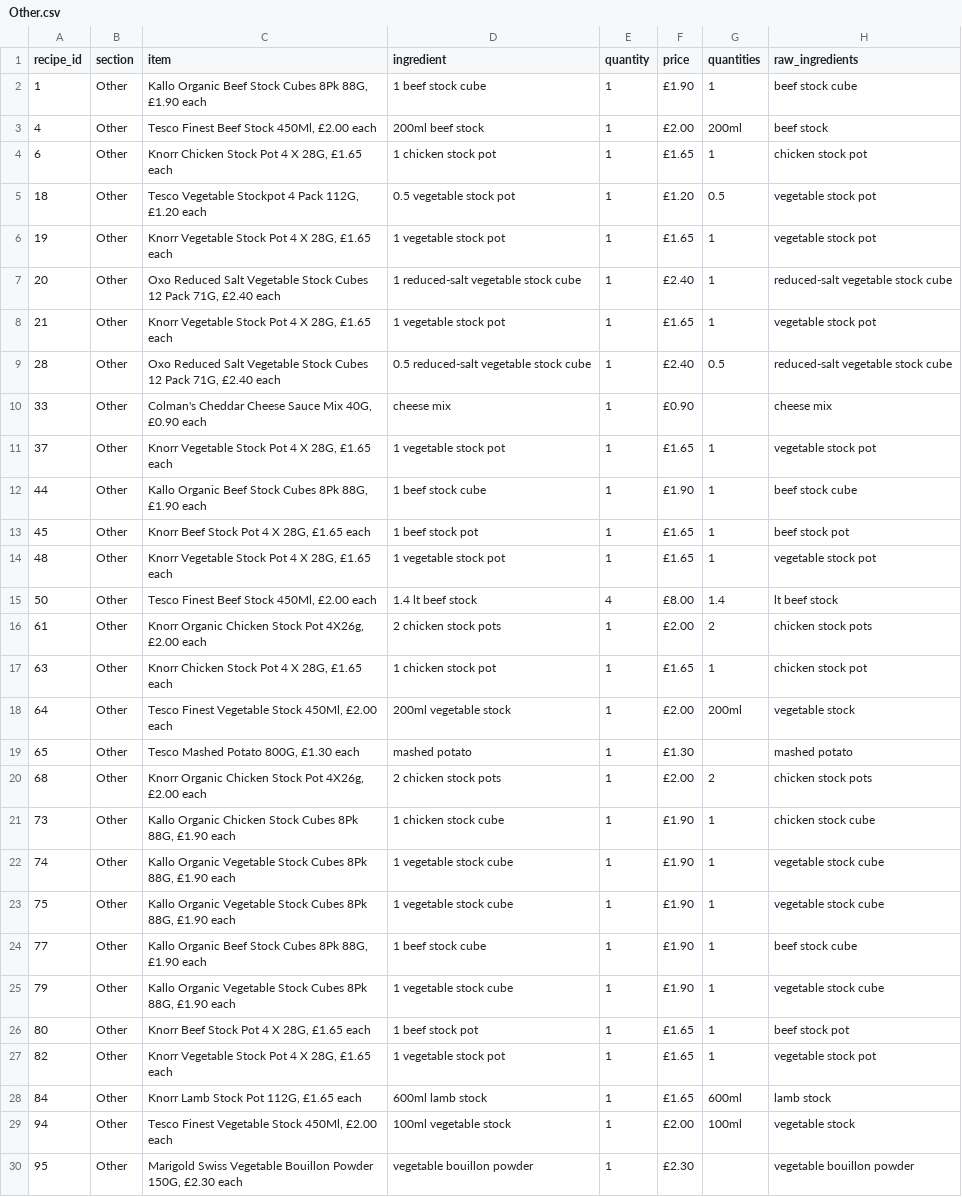
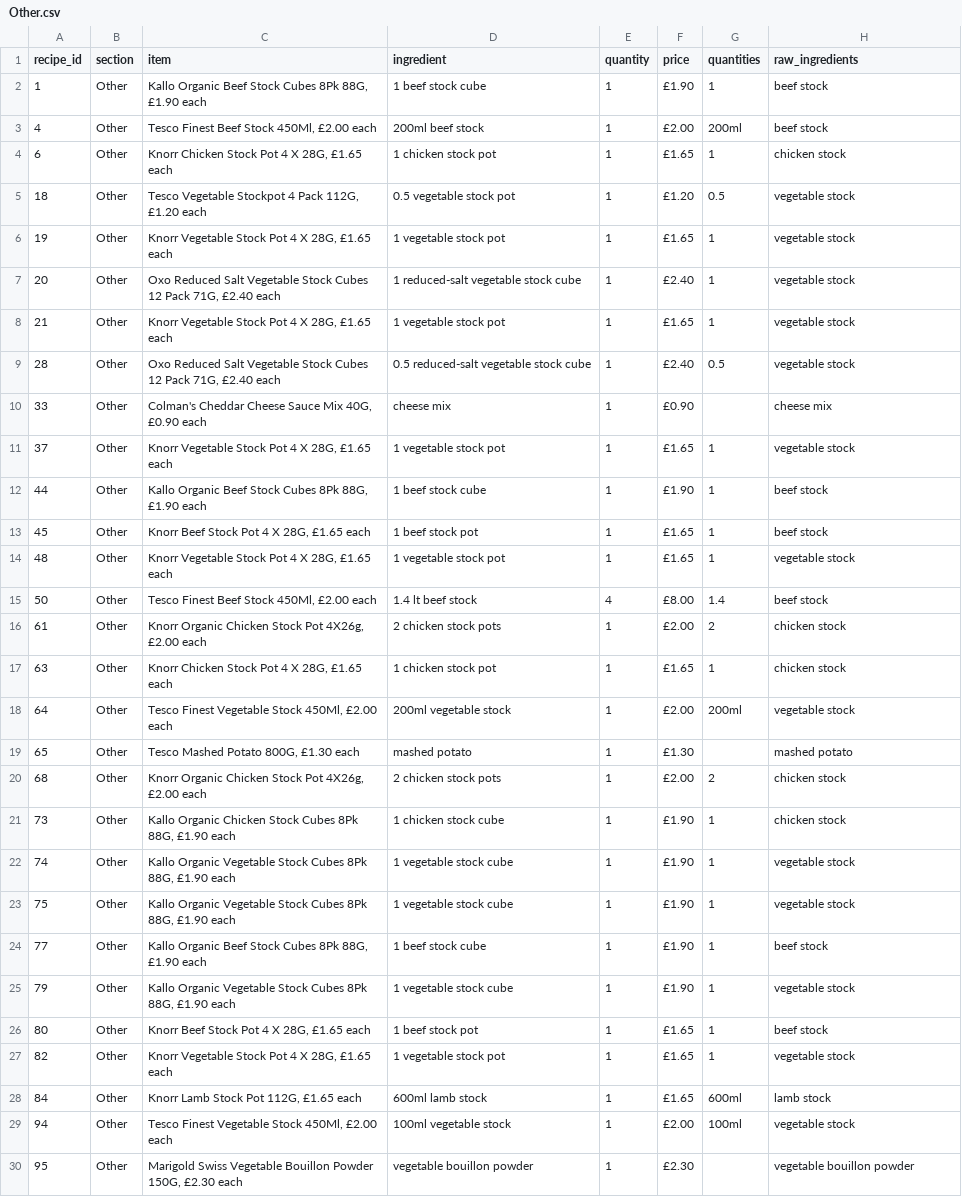
Before and after one commit to camdobbie/RecipeRecommend, a CSV file: Categories_Ingredients/Other.csv, drawn as a sheet; only a part is shown; the diff covers the shown part only.

Commit message:
update singular 'simplified ingred'

```diff
--- a/Categories_Ingredients/Other.csv
+++ b/Categories_Ingredients/Other.csv
@@ -1,28 +1,28 @@
 recipe_id,section,item,ingredient,quantity,price,quantities,raw_ingredients
-1,Other,"Kallo Organic Beef Stock Cubes 8Pk 88G, £1.90 each",1 beef stock cube,1,£1.90,1,beef stock cube
+1,Other,"Kallo Organic Beef Stock Cubes 8Pk 88G, £1.90 each",1 beef stock cube,1,£1.90,1,beef stock
 4,Other,"Tesco Finest Beef Stock 450Ml, £2.00 each",200ml beef stock,1,£2.00,200ml,beef stock
-6,Other,"Knorr Chicken Stock Pot 4 X 28G, £1.65 each",1 chicken stock pot,1,£1.65,1,chicken stock pot
-18,Other,"Tesco Vegetable Stockpot 4 Pack 112G, £1.20 each",0.5 vegetable stock pot,1,£1.20,0.5,vegetable stock pot
-19,Other,"Knorr Vegetable Stock Pot 4 X 28G, £1.65 each",1 vegetable stock pot,1,£1.65,1,vegetable stock pot
-20,Other,"Oxo Reduced Salt Vegetable Stock Cubes 12 Pack 71G, £2.40 each",1 reduced-salt vegetable stock cube,1,£2.40,1,reduced-salt vegetable stock cube
-21,Other,"Knorr Vegetable Stock Pot 4 X 28G, £1.65 each",1 vegetable stock pot,1,£1.65,1,vegetable stock pot
-28,Other,"Oxo Reduced Salt Vegetable Stock Cubes 12 Pack 71G, £2.40 each",0.5 reduced-salt vegetable stock cube,1,£2.40,0.5,reduced-salt vegetable stock cube
+6,Other,"Knorr Chicken Stock Pot 4 X 28G, £1.65 each",1 chicken stock pot,1,£1.65,1,chicken stock
+18,Other,"Tesco Vegetable Stockpot 4 Pack 112G, £1.20 each",0.5 vegetable stock pot,1,£1.20,0.5,vegetable stock
+19,Other,"Knorr Vegetable Stock Pot 4 X 28G, £1.65 each",1 vegetable stock pot,1,£1.65,1,vegetable stock
+20,Other,"Oxo Reduced Salt Vegetable Stock Cubes 12 Pack 71G, £2.40 each",1 reduced-salt vegetable stock cube,1,£2.40,1,vegetable stock
+21,Other,"Knorr Vegetable Stock Pot 4 X 28G, £1.65 each",1 vegetable stock pot,1,£1.65,1,vegetable stock
+28,Other,"Oxo Reduced Salt Vegetable Stock Cubes 12 Pack 71G, £2.40 each",0.5 reduced-salt vegetable stock cube,1,£2.40,0.5,vegetable stock
 33,Other,"Colman's Cheddar Cheese Sauce Mix 40G, £0.90 each",cheese mix,1,£0.90,,cheese mix
-37,Other,"Knorr Vegetable Stock Pot 4 X 28G, £1.65 each",1 vegetable stock pot,1,£1.65,1,vegetable stock pot
-44,Other,"Kallo Organic Beef Stock Cubes 8Pk 88G, £1.90 each",1 beef stock cube,1,£1.90,1,beef stock cube
-45,Other,"Knorr Beef Stock Pot 4 X 28G, £1.65 each",1 beef stock pot,1,£1.65,1,beef stock pot
-48,Other,"Knorr Vegetable Stock Pot 4 X 28G, £1.65 each",1 vegetable stock pot,1,£1.65,1,vegetable stock pot
-50,Other,"Tesco Finest Beef Stock 450Ml, £2.00 each",1.4 lt beef stock,4,£8.00,1.4,lt beef stock
-61,Other,"Knorr Organic Chicken Stock Pot 4X26g, £2.00 each",2 chicken stock pots,1,£2.00,2,chicken stock pots
-63,Other,"Knorr Chicken Stock Pot 4 X 28G, £1.65 each",1 chicken stock pot,1,£1.65,1,chicken stock pot
+37,Other,"Knorr Vegetable Stock Pot 4 X 28G, £1.65 each",1 vegetable stock pot,1,£1.65,1,vegetable stock
+44,Other,"Kallo Organic Beef Stock Cubes 8Pk 88G, £1.90 each",1 beef stock cube,1,£1.90,1,beef stock
+45,Other,"Knorr Beef Stock Pot 4 X 28G, £1.65 each",1 beef stock pot,1,£1.65,1,beef stock
+48,Other,"Knorr Vegetable Stock Pot 4 X 28G, £1.65 each",1 vegetable stock pot,1,£1.65,1,vegetable stock
+50,Other,"Tesco Finest Beef Stock 450Ml, £2.00 each",1.4 lt beef stock,4,£8.00,1.4,beef stock
+61,Other,"Knorr Organic Chicken Stock Pot 4X26g, £2.00 each",2 chicken stock pots,1,£2.00,2,chicken stock
+63,Other,"Knorr Chicken Stock Pot 4 X 28G, £1.65 each",1 chicken stock pot,1,£1.65,1,chicken stock
 64,Other,"Tesco Finest Vegetable Stock 450Ml, £2.00 each",200ml vegetable stock,1,£2.00,200ml,vegetable stock
 65,Other,"Tesco Mashed Potato 800G, £1.30 each",mashed potato,1,£1.30,,mashed potato
-68,Other,"Knorr Organic Chicken Stock Pot 4X26g, £2.00 each",2 chicken stock pots,1,£2.00,2,chicken stock pots
-73,Other,"Kallo Organic Chicken Stock Cubes 8Pk 88G, £1.90 each",1 chicken stock cube,1,£1.90,1,chicken stock cube
-74,Other,"Kallo Organic Vegetable Stock Cubes 8Pk 88G, £1.90 each",1 vegetable stock cube,1,£1.90,1,vegetable stock cube
-75,Other,"Kallo Organic Vegetable Stock Cubes 8Pk 88G, £1.90 each",1 vegetable stock cube,1,£1.90,1,vegetable stock cube
-77,Other,"Kallo Organic Beef Stock Cubes 8Pk 88G, £1.90 each",1 beef stock cube,1,£1.90,1,beef stock cube
-79,Other,"Kallo Organic Vegetable Stock Cubes 8Pk 88G, £1.90 each",1 vegetable stock cube,1,£1.90,1,vegetable stock cube
-80,Other,"Knorr Beef Stock Pot 4 X 28G, £1.65 each",1 beef stock pot,1,£1.65,1,beef stock pot
-82,Other,"Knorr Vegetable Stock Pot 4 X 28G, £1.65 each",1 vegetable stock pot,1,£1.65,1,vegetable stock pot
+68,Other,"Knorr Organic Chicken Stock Pot 4X26g, £2.00 each",2 chicken stock pots,1,£2.00,2,chicken stock
+73,Other,"Kallo Organic Chicken Stock Cubes 8Pk 88G, £1.90 each",1 chicken stock cube,1,£1.90,1,chicken stock
+74,Other,"Kallo Organic Vegetable Stock Cubes 8Pk 88G, £1.90 each",1 vegetable stock cube,1,£1.90,1,vegetable stock
+75,Other,"Kallo Organic Vegetable Stock Cubes 8Pk 88G, £1.90 each",1 vegetable stock cube,1,£1.90,1,vegetable stock
+77,Other,"Kallo Organic Beef Stock Cubes 8Pk 88G, £1.90 each",1 beef stock cube,1,£1.90,1,beef stock
+79,Other,"Kallo Organic Vegetable Stock Cubes 8Pk 88G, £1.90 each",1 vegetable stock cube,1,£1.90,1,vegetable stock
+80,Other,"Knorr Beef Stock Pot 4 X 28G, £1.65 each",1 beef stock pot,1,£1.65,1,beef stock
+82,Other,"Knorr Vegetable Stock Pot 4 X 28G, £1.65 each",1 vegetable stock pot,1,£1.65,1,vegetable stock
 84,Other,"Knorr Lamb Stock Pot 112G, £1.65 each",600ml lamb stock,1,£1.65,600ml,lamb stock
```
Also changed, not shown: 8 edited cells elsewhere in this file, Categories_Ingredients/Baking.csv, Categories_Ingredients/Pasta_rice_and_beans.csv, 1 other file.
